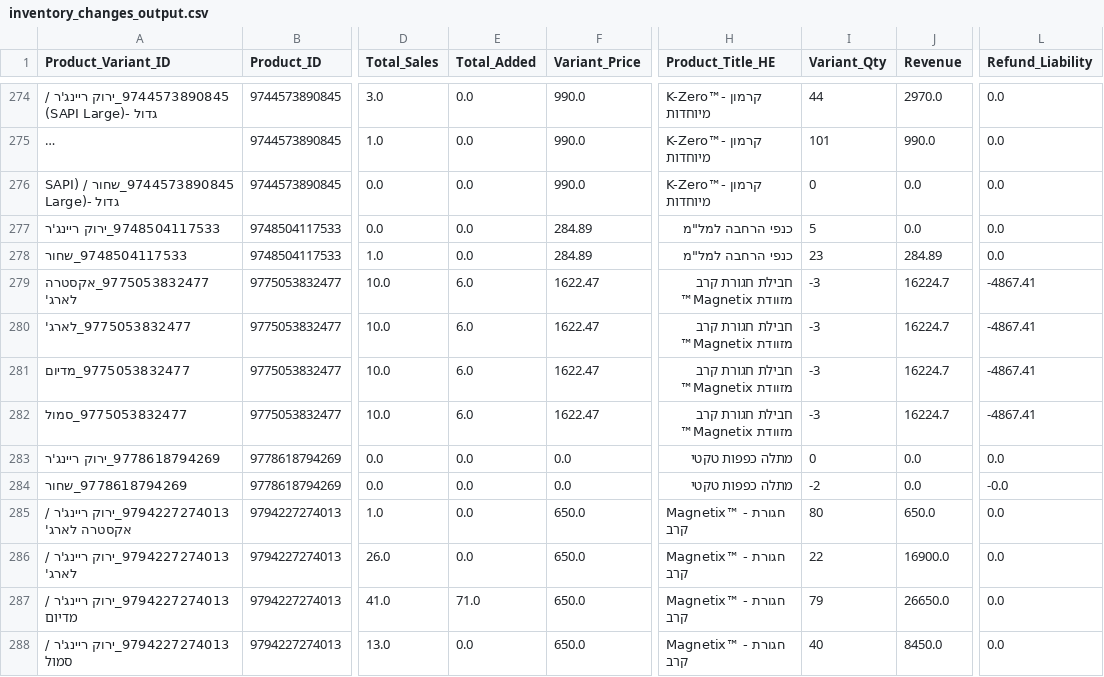
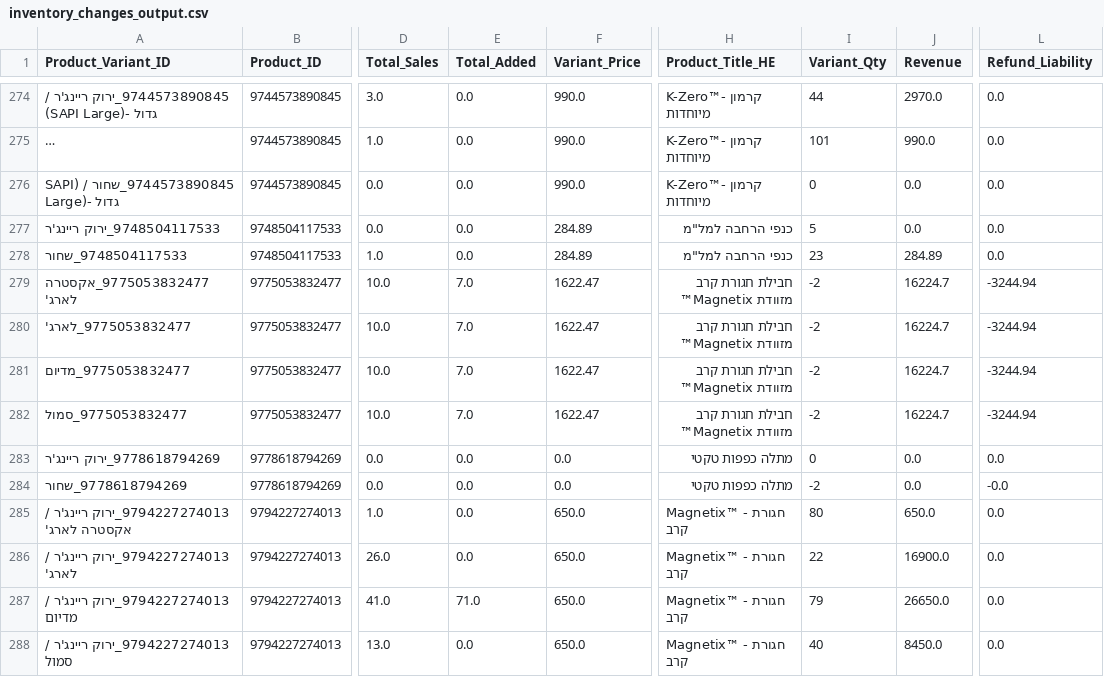
Before and after one commit to bardavidlubovsky/agilite-sales-dashboard, a CSV file: data/inventory_changes_output.csv, drawn as a sheet; only a part is shown, gaps mark what is left out; long unchanged cells end in …; the diff names each change by its address in the sheet, - before the commit and + after, or states it on an @@ line.

```diff
--- a/data/inventory_changes_output.csv
+++ b/data/inventory_changes_output.csv
-E279:E282 (Total_Added): 6.0
+E279:E282 (Total_Added): 7.0
-I279:I282 (Variant_Qty): -3
+I279:I282 (Variant_Qty): -2
-L279:L282 (Refund_Liability): -4867.41
+L279:L282 (Refund_Liability): -3244.94
```
